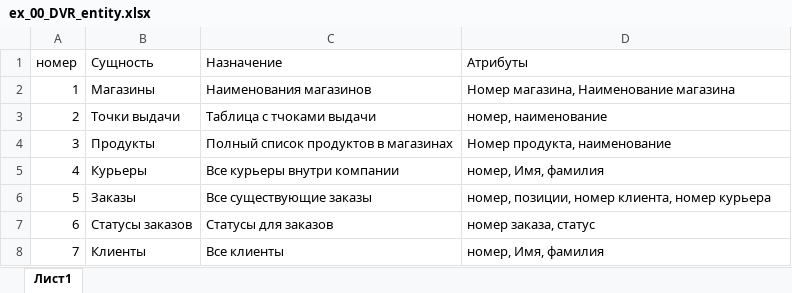
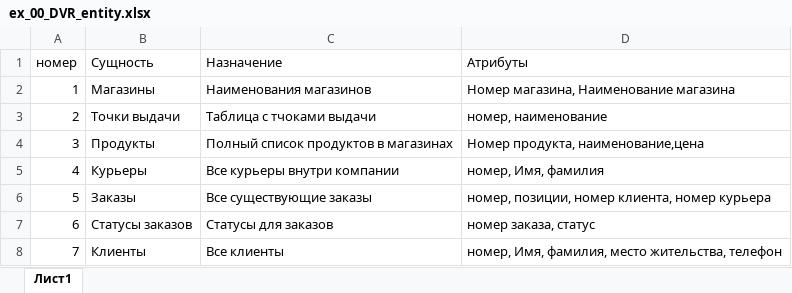
Before and after one commit to Arnisfet/Business-and-system-analyses, an Excel workbook: BA_04/src/ex_00_DVR_entity.xlsx, sheet Лист1, drawn as a sheet; values as stored, in another font and other column widths than the file's, no borders; the diff names each change by its address in the sheet, - before the commit and + after, or states it on an @@ line.

```diff
--- a/BA_04/src/ex_00_DVR_entity.xlsx (sheet Лист1)
+++ b/BA_04/src/ex_00_DVR_entity.xlsx (sheet Лист1)
-D4 (Атрибуты): Номер продукта, наименование
+D4 (Атрибуты): Номер продукта, наименование,цена
-D8 (Атрибуты): номер, Имя, фамилия
+D8 (Атрибуты): номер, Имя, фамилия, место жительства, телефон
```
Also changed, not shown: BA_04/src/ex_00_BRB_entity.xlsx, BA_04/src/ex_02_BRB_dict.xlsx, 3 other files.
